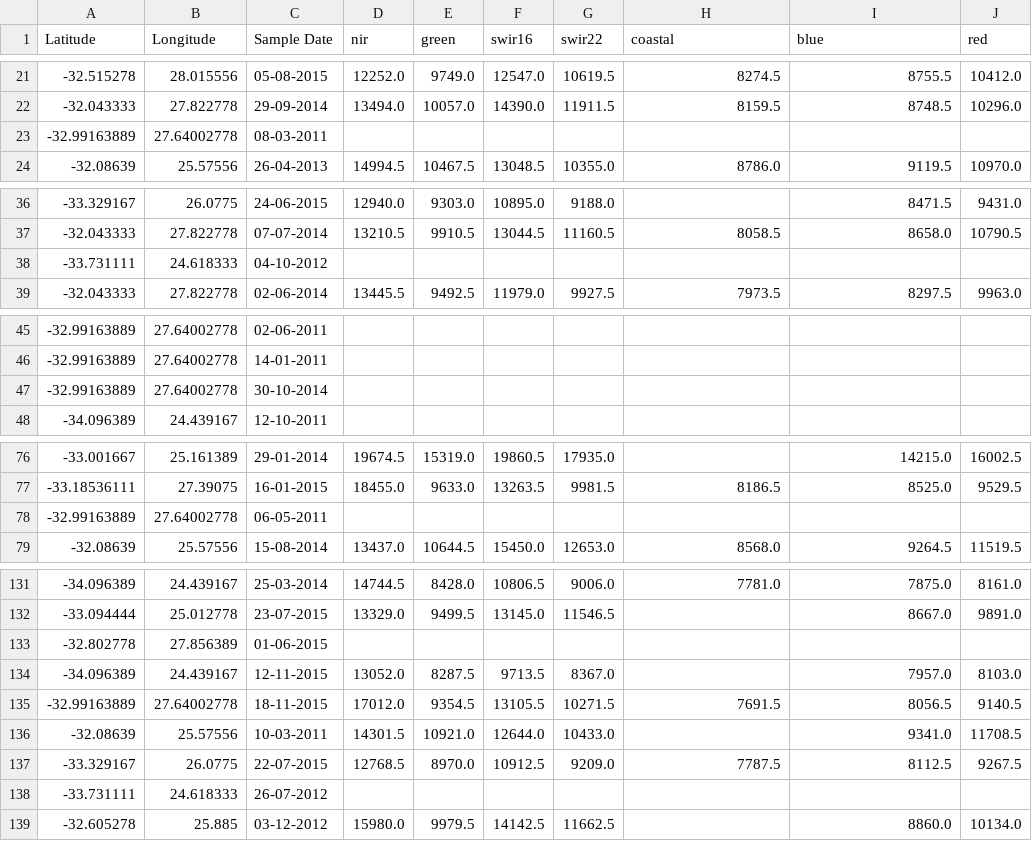
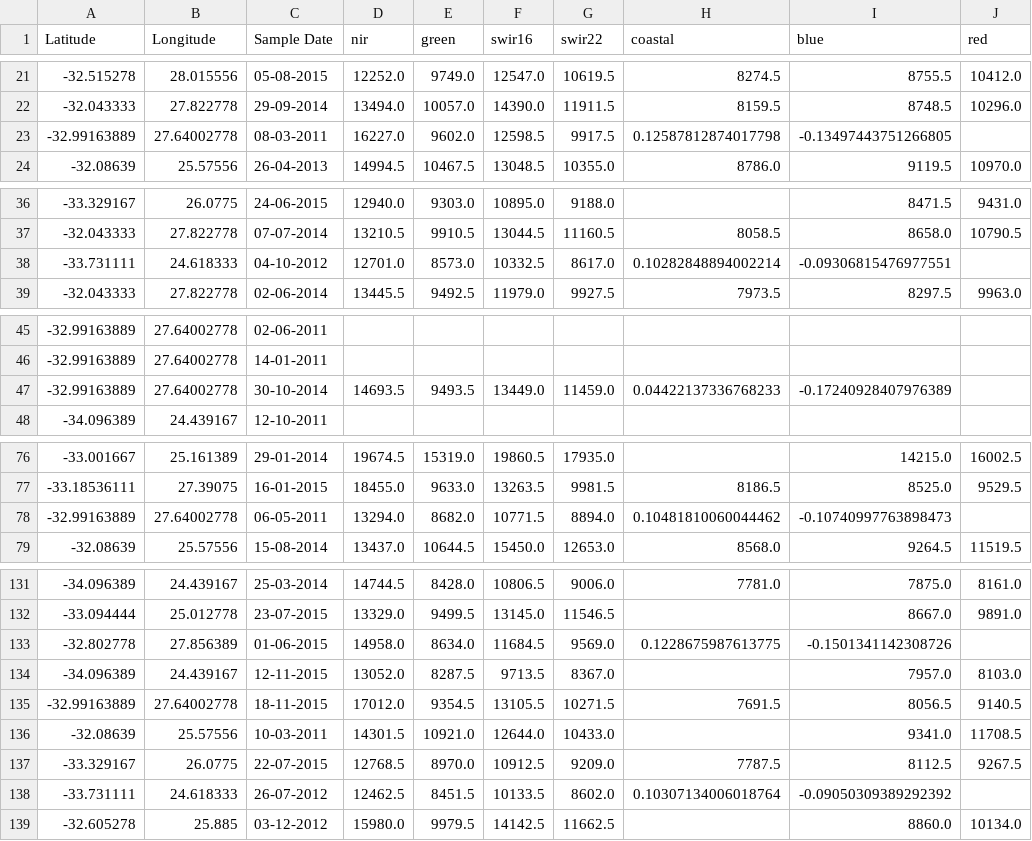
Before and after one commit to Lucas-Bussinger/EY-2026-AI-Challange, a CSV file: Datasets/landsat_features_more_bands_validation.csv, drawn as a sheet; only a part is shown, gaps mark what is left out; the diff covers the shown part only; the diff names each change by its address in the sheet, - before the commit and + after, or states it on an @@ line.

```diff
--- a/Datasets/landsat_features_more_bands_validation.csv
+++ b/Datasets/landsat_features_more_bands_validation.csv
-D23 (nir): (empty)
+D23 (nir): 16227.0
-E23 (green): (empty)
+E23 (green): 9602.0
-F23 (swir16): (empty)
+F23 (swir16): 12598.5
-G23 (swir22): (empty)
+G23 (swir22): 9917.5
-H23 (coastal): (empty)
+H23 (coastal): 0.12587812874017798
-I23 (blue): (empty)
+I23 (blue): -0.13497443751266805
-D38 (nir): (empty)
+D38 (nir): 12701.0
-E38 (green): (empty)
+E38 (green): 8573.0
-F38 (swir16): (empty)
+F38 (swir16): 10332.5
-G38 (swir22): (empty)
+G38 (swir22): 8617.0
-H38 (coastal): (empty)
+H38 (coastal): 0.10282848894002214
-I38 (blue): (empty)
+I38 (blue): -0.09306815476977551
-D47 (nir): (empty)
+D47 (nir): 14693.5
-E47 (green): (empty)
+E47 (green): 9493.5
-F47 (swir16): (empty)
+F47 (swir16): 13449.0
-G47 (swir22): (empty)
+G47 (swir22): 11459.0
-H47 (coastal): (empty)
+H47 (coastal): 0.04422137336768233
-I47 (blue): (empty)
+I47 (blue): -0.17240928407976389
-D78 (nir): (empty)
+D78 (nir): 13294.0
-E78 (green): (empty)
+E78 (green): 8682.0
-F78 (swir16): (empty)
+F78 (swir16): 10771.5
-G78 (swir22): (empty)
+G78 (swir22): 8894.0
-H78 (coastal): (empty)
+H78 (coastal): 0.10481810060044462
-I78 (blue): (empty)
+I78 (blue): -0.10740997763898473
-D133 (nir): (empty)
+D133 (nir): 14958.0
-E133 (green): (empty)
+E133 (green): 8634.0
-F133 (swir16): (empty)
+F133 (swir16): 11684.5
-G133 (swir22): (empty)
+G133 (swir22): 9569.0
-H133 (coastal): (empty)
+H133 (coastal): 0.1228675987613775
-I133 (blue): (empty)
+I133 (blue): -0.1501341142308726
-D138 (nir): (empty)
+D138 (nir): 12462.5
-E138 (green): (empty)
+E138 (green): 8451.5
-F138 (swir16): (empty)
+F138 (swir16): 10133.5
-G138 (swir22): (empty)
+G138 (swir22): 8602.0
-H138 (coastal): (empty)
+H138 (coastal): 0.10307134006018764
-I138 (blue): (empty)
+I138 (blue): -0.09050309389292392
```
Also changed, not shown: 30 edited cells elsewhere in this file, 4 other files.
